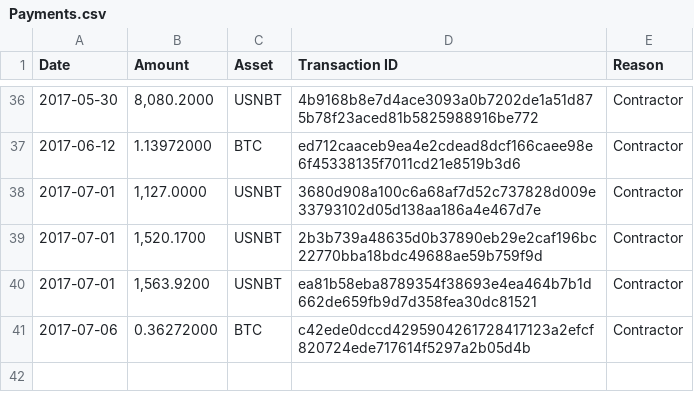
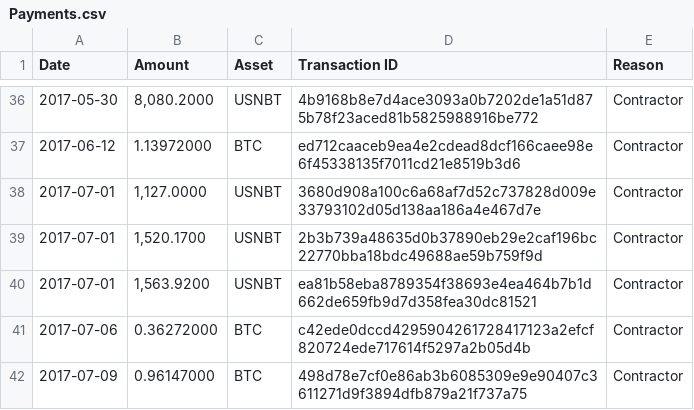
Before and after one commit to NuNetwork/Payments, a CSV file: Payments.csv, drawn as a sheet; only a part is shown, gaps mark what is left out.

Commit message:
Add payment

```diff
--- a/Payments.csv
+++ b/Payments.csv
@@ -41 +41,2 @@ Date,Amount,Asset,Transaction ID,Reason
 2017-07-06,0.36272000,BTC,c42ede0dccd4295904261728417123a2efcf820724ede717614f5297a2b05d4b,Contractor
+2017-07-09,0.96147000,BTC,498d78e7cf0e86ab3b6085309e9e90407c3611271d9f3894dfb879a21f737a75,Contractor
```
Also changed, not shown: 1 other file.
